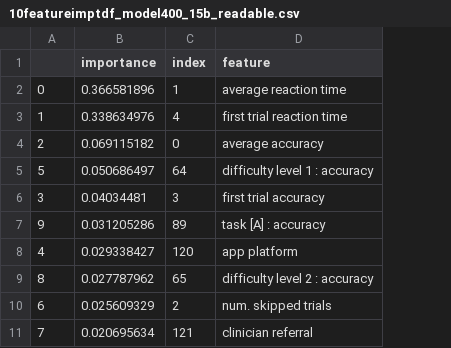
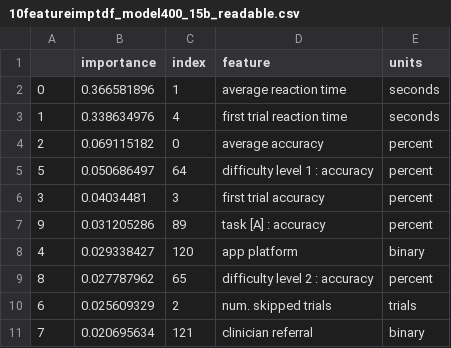
Before and after one commit to kbporter/insight_fellowship, a CSV file: data/10featureimptdf_model400_15b_readable.csv, drawn as a sheet; the diff names each change by its address in the sheet, - before the commit and + after, or states it on an @@ line.

Commit message:
adding units

```diff
--- a/data/10featureimptdf_model400_15b_readable.csv
+++ b/data/10featureimptdf_model400_15b_readable.csv
+column E (units), rows 2-11: seconds | seconds | percent | percent | percent | percent | binary | percent | trials | binary
```
Also changed, not shown: 2 other files.
